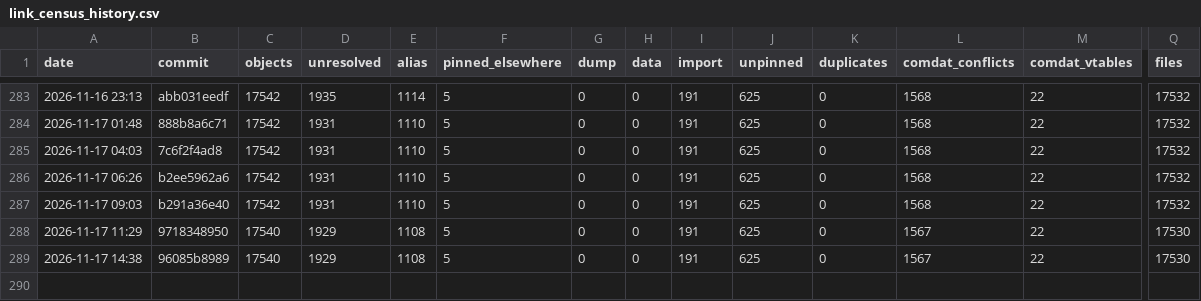
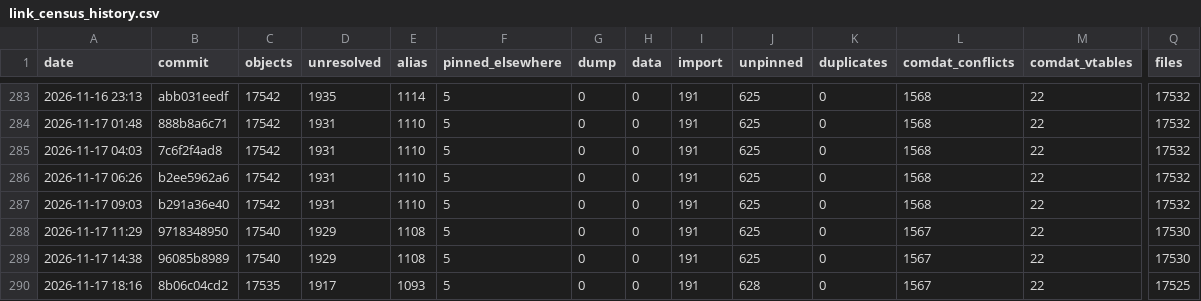
Before and after one commit to Open-BFME/Open-BFME-2, a CSV file: reverse/link_census_history.csv, drawn as a sheet; only a part is shown, gaps mark what is left out; rows hold the shown columns only; the diff names each change by its address in the sheet, - before the commit and + after, or states it on an @@ line.

Commit message:
link_census: census 2026-11-17 18:27:48 UTC at 8b06c04cd253c9b57826175ca52638fb1adb521b
Census command: python3 tools/link_census.py --build --history (on a boat.dev sandbox)

```diff
--- a/reverse/link_census_history.csv
+++ b/reverse/link_census_history.csv
+row 290: 2026-11-17 18:16 | 8b06c04cd2 | 17535 | 1917 | 1093 | 5 | 0 | 0 | 191 | 628 | 0 | 1567 | 22 | 17525
```
Also changed, not shown: 1 other file.
